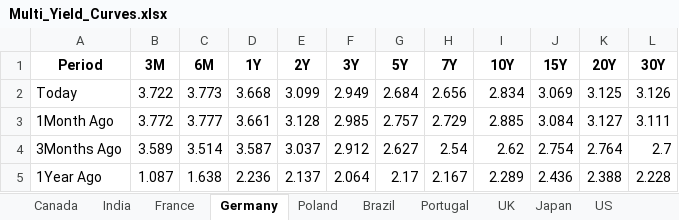
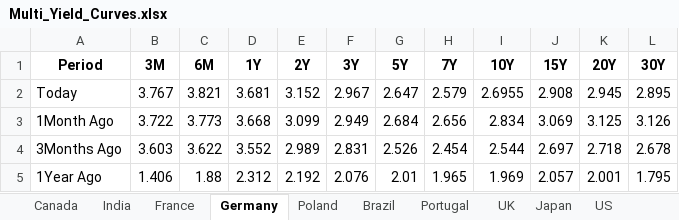
Before and after one commit to vlaranjo/Vasconomics_Dashboard, an Excel workbook: Weekly Files/Fixed Income/Multi_Yield_Curves.xlsx, sheet Germany, drawn as a sheet; values as stored, in another font and other column widths than the file's, no borders; removed rows and columns are numbered as before the commit, all else as after; the diff names each change by its address in the sheet, - before the commit and + after, or states it on an @@ line.

```diff
--- a/Weekly Files/Fixed Income/Multi_Yield_Curves.xlsx (sheet Germany)
+++ b/Weekly Files/Fixed Income/Multi_Yield_Curves.xlsx (sheet Germany)
+row 2: Today | 3.767 | 3.821 | 3.681 | 3.152 | 2.967 | 2.647 | 2.579 | 2.6955 | 2.908 | 2.945 | 2.895
-A3 (Period): Today
+A3 (Period): 1Month Ago
-row 3: 1Month Ago | 3.772 | 3.777 | 3.661 | 3.128 | 2.985 | 2.757 | 2.729 | 2.885 | 3.084 | 3.127 | 3.111
-B4 (3M): 3.589
+B4 (3M): 3.603
-C4 (6M): 3.514
+C4 (6M): 3.622
-D4 (1Y): 3.587
+D4 (1Y): 3.552
-E4 (2Y): 3.037
+E4 (2Y): 2.989
-F4 (3Y): 2.912
+F4 (3Y): 2.831
-G4 (5Y): 2.627
+G4 (5Y): 2.526
-H4 (7Y): 2.54
+H4 (7Y): 2.454
-I4 (10Y): 2.62
+I4 (10Y): 2.544
-J4 (15Y): 2.754
+J4 (15Y): 2.697
-K4 (20Y): 2.764
+K4 (20Y): 2.718
-L4 (30Y): 2.7
+L4 (30Y): 2.678
-B5 (3M): 1.087
+B5 (3M): 1.406
-C5 (6M): 1.638
+C5 (6M): 1.88
-D5 (1Y): 2.236
+D5 (1Y): 2.312
-E5 (2Y): 2.137
+E5 (2Y): 2.192
-F5 (3Y): 2.064
+F5 (3Y): 2.076
-G5 (5Y): 2.17
+G5 (5Y): 2.01
-H5 (7Y): 2.167
+H5 (7Y): 1.965
-I5 (10Y): 2.289
+I5 (10Y): 1.969
-J5 (15Y): 2.436
+J5 (15Y): 2.057
-K5 (20Y): 2.388
+K5 (20Y): 2.001
-L5 (30Y): 2.228
+L5 (30Y): 1.795
```
Also changed, not shown: sheet India, sheet France, sheet UK, sheet Japan, sheet Switzerland, sheet US, 10 more sheets.
